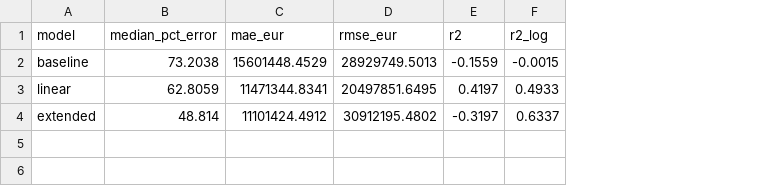
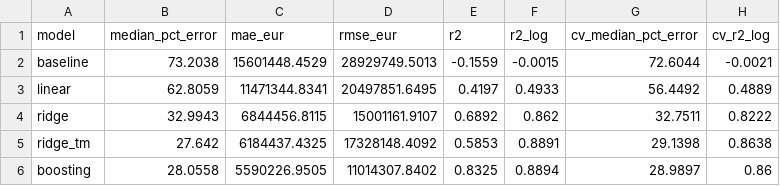
Before and after one commit to Ofilhi/football-market-value-ml, a CSV file: reports/metrics.csv, drawn as a sheet; removed rows and columns are numbered as before the commit, all else as after; the diff names each change by its address in the sheet, - before the commit and + after, or states it on an @@ line.

Commit message:
Add team strength factors and a Ridge main model
Collect the league table, match results and Champions League matches from football-data.org, derive per-player activity factors, and add optional Transfermarkt extras. The main model is now a Ridge regression on the five original features plus the league, team strength, matches played and a curved age effect, compared with the five-feature linear regression, a Transfermarkt variant and gradient boosting. Metrics are also cross-validated and broken down by position.

```diff
--- a/reports/metrics.csv
+++ b/reports/metrics.csv
+column G (cv_median_pct_error), rows 2-3: 72.6044 | 56.4492
+column H (cv_r2_log), rows 2-3: -0.0021 | 0.4889
-row 4: extended | 48.814 | 11101424.4912 | 30912195.4802 | -0.3197 | 0.6337
+row 4: ridge | 32.9943 | 6844456.8115 | 15001161.9107 | 0.6892 | 0.862 | 32.7511 | 0.8222
+row 5: ridge_tm | 27.642 | 6184437.4325 | 17328148.4092 | 0.5853 | 0.8891 | 29.1398 | 0.8638
+row 6: boosting | 28.0558 | 5590226.9505 | 11014307.8402 | 0.8325 | 0.8894 | 28.9897 | 0.86
```
Also changed, not shown: reports/coefficients.csv, 21 other files.
